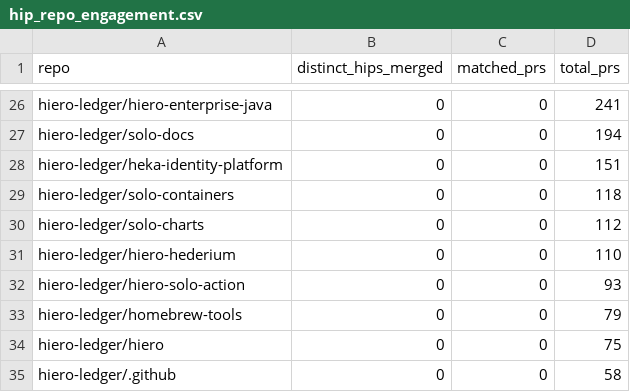
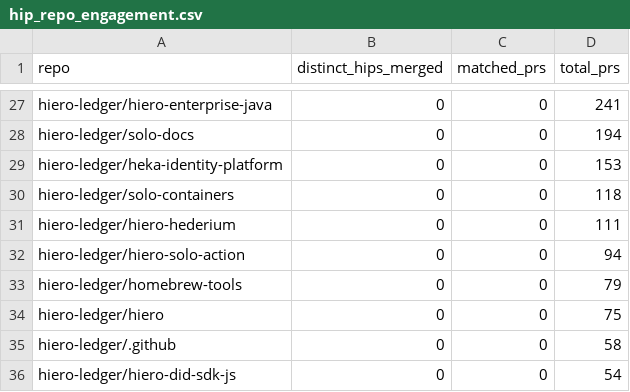
Before and after one commit to Adityarya11/analytics, a CSV file: api/v1/hiero-ledger/hip_repo_engagement.csv, drawn as a sheet; only a part is shown, gaps mark what is left out; the shorter side is filled out with more unchanged rows; the diff covers the shown part only.

```diff
--- a/api/v1/hiero-ledger/hip_repo_engagement.csv
+++ b/api/v1/hiero-ledger/hip_repo_engagement.csv
@@ -27,7 +28,6 @@ hiero-ledger/hiero-enterprise-java,0,0,241
 hiero-ledger/solo-docs,0,0,194
-hiero-ledger/heka-identity-platform,0,0,151
+hiero-ledger/heka-identity-platform,0,0,153
 hiero-ledger/solo-containers,0,0,118
-hiero-ledger/solo-charts,0,0,112
-hiero-ledger/hiero-hederium,0,0,110
-hiero-ledger/hiero-solo-action,0,0,93
+hiero-ledger/hiero-hederium,0,0,111
+hiero-ledger/hiero-solo-action,0,0,94
 hiero-ledger/homebrew-tools,0,0,79
```
Also changed, not shown: 2 added rows, 1 removed row and 18 edited cells elsewhere in this file, api/v1/hiero-ledger/hip_adoption_funnel.csv, 24 other files.
